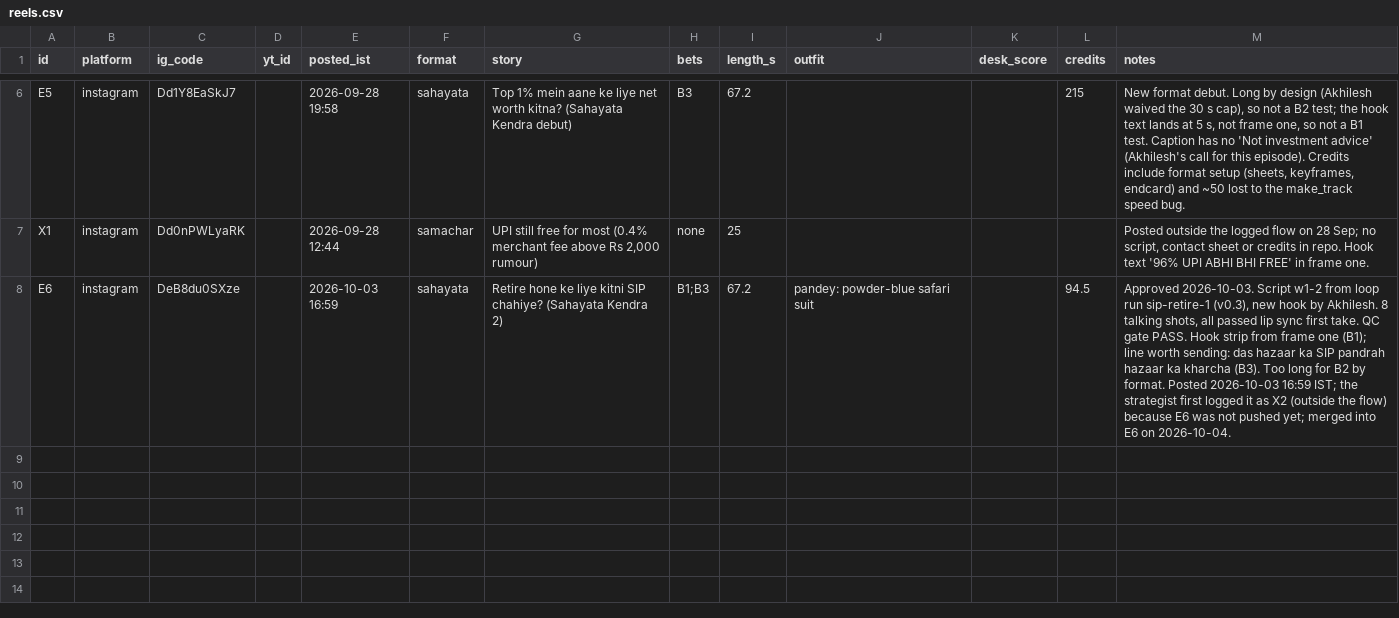
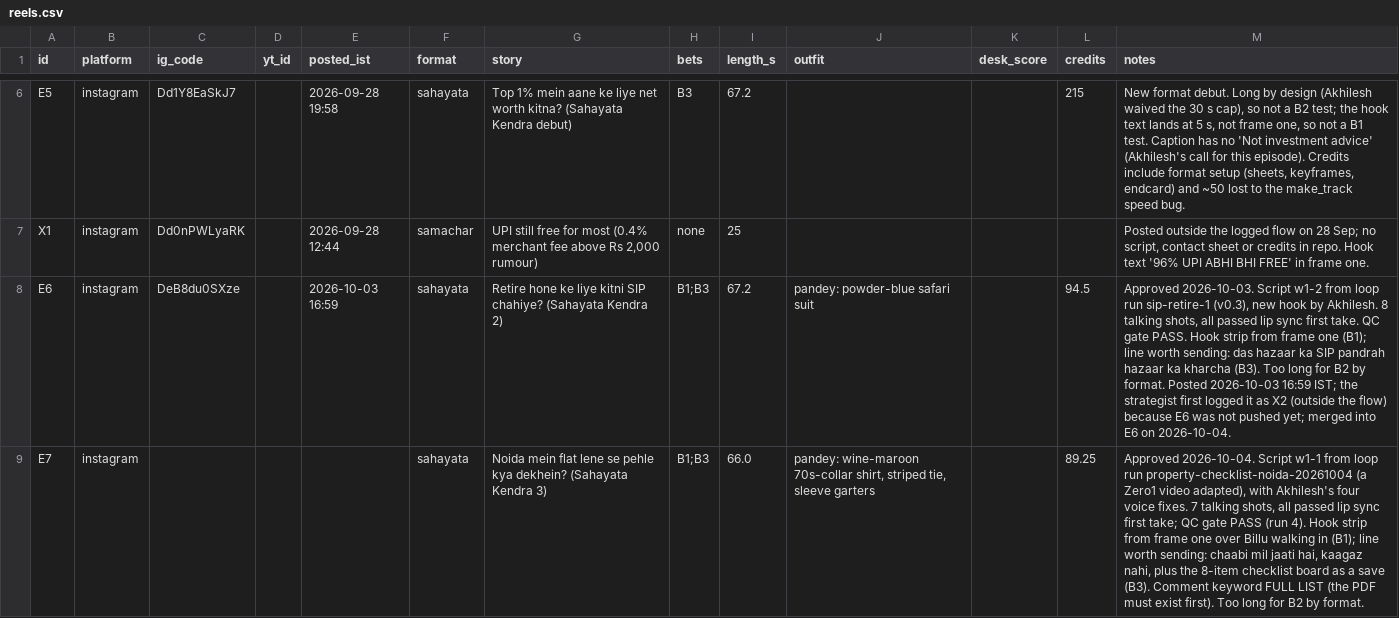
Before and after one commit to takingbreath/doordhan-factory, a CSV file: registry/reels.csv, drawn as a sheet; only a part is shown, gaps mark what is left out; the diff names each change by its address in the sheet, - before the commit and + after, or states it on an @@ line.

```diff
--- a/registry/reels.csv
+++ b/registry/reels.csv
+row 9: E7 | instagram |  |  |  | sahayata | Noida mein flat lene se pehle kya dekhein? (Sahayata Kendra 3) | B1;B3 | 66.0 | pandey: wine-maroon 70s-collar shirt, striped tie, sleeve garters |  | 89.25 | Approved 2026-10-04. Script w1-1 from loop run property-checklist-noida-20261004 (a Zero1 video adapted), with Akhilesh's four voice fixes. 7 talking shots, all passed lip sync first take; QC gate PASS (run 4). Hook strip from frame one over Billu walking in (B1); line worth sending: chaabi mil jaati hai, kaagaz nahi, plus the 8-item checklist board as a save (B3). Comment keyword FULL LIST (the PDF must exist first). Too long for B2 by format.
```
Also changed, not shown: 3 other files.
